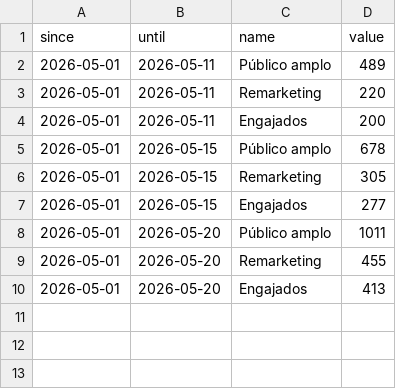
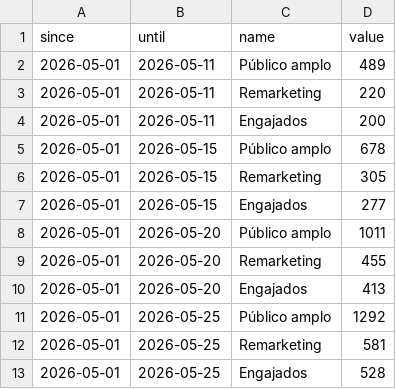
Before and after one commit to industriafox-cmd/eletrocircular, a CSV file: meta_api/data/lead_by_adset.csv, drawn as a sheet.

Commit message:
Update Meta BI data through May 25

```diff
--- a/meta_api/data/lead_by_adset.csv
+++ b/meta_api/data/lead_by_adset.csv
@@ -10 +10,4 @@ since,until,name,value
 2026-05-01,2026-05-20,Engajados,413
+2026-05-01,2026-05-25,Público amplo,1292
+2026-05-01,2026-05-25,Remarketing,581
+2026-05-01,2026-05-25,Engajados,528
```
